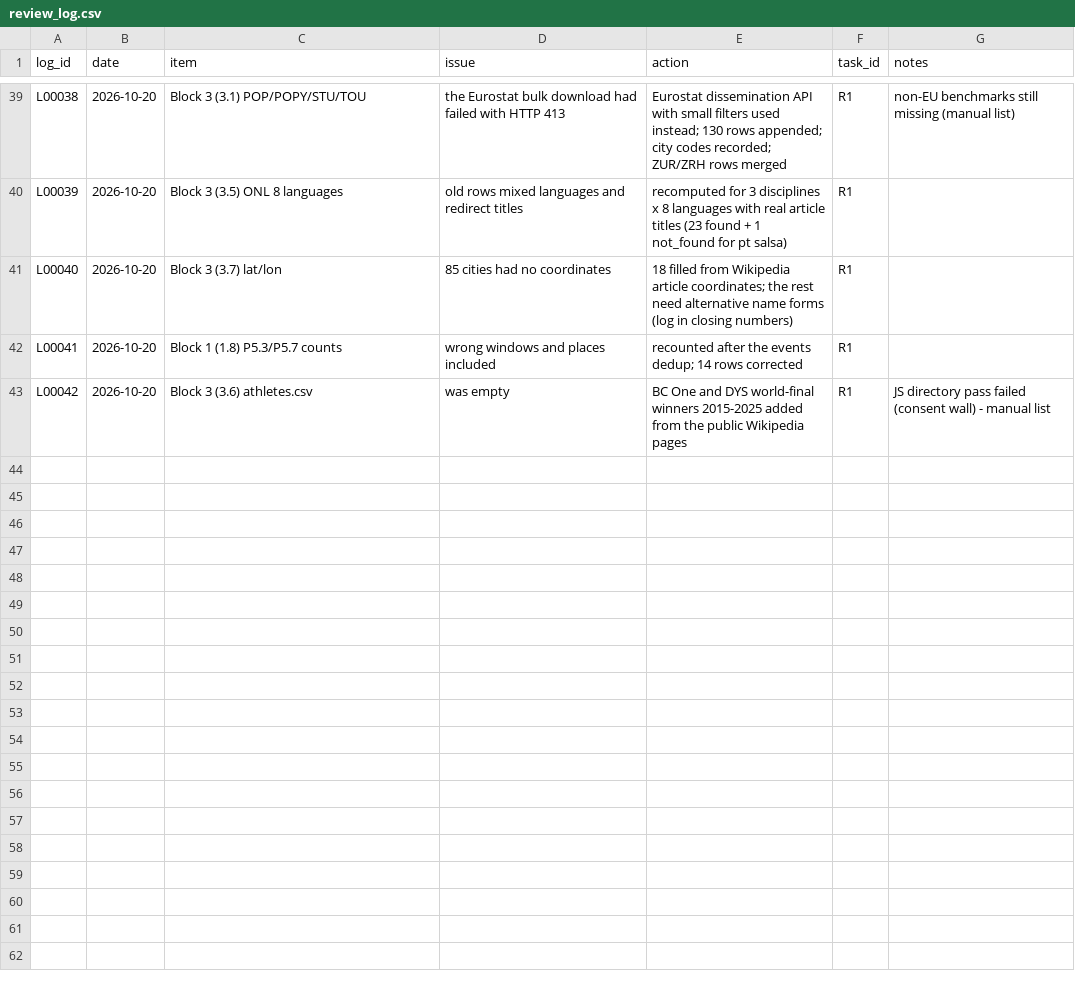
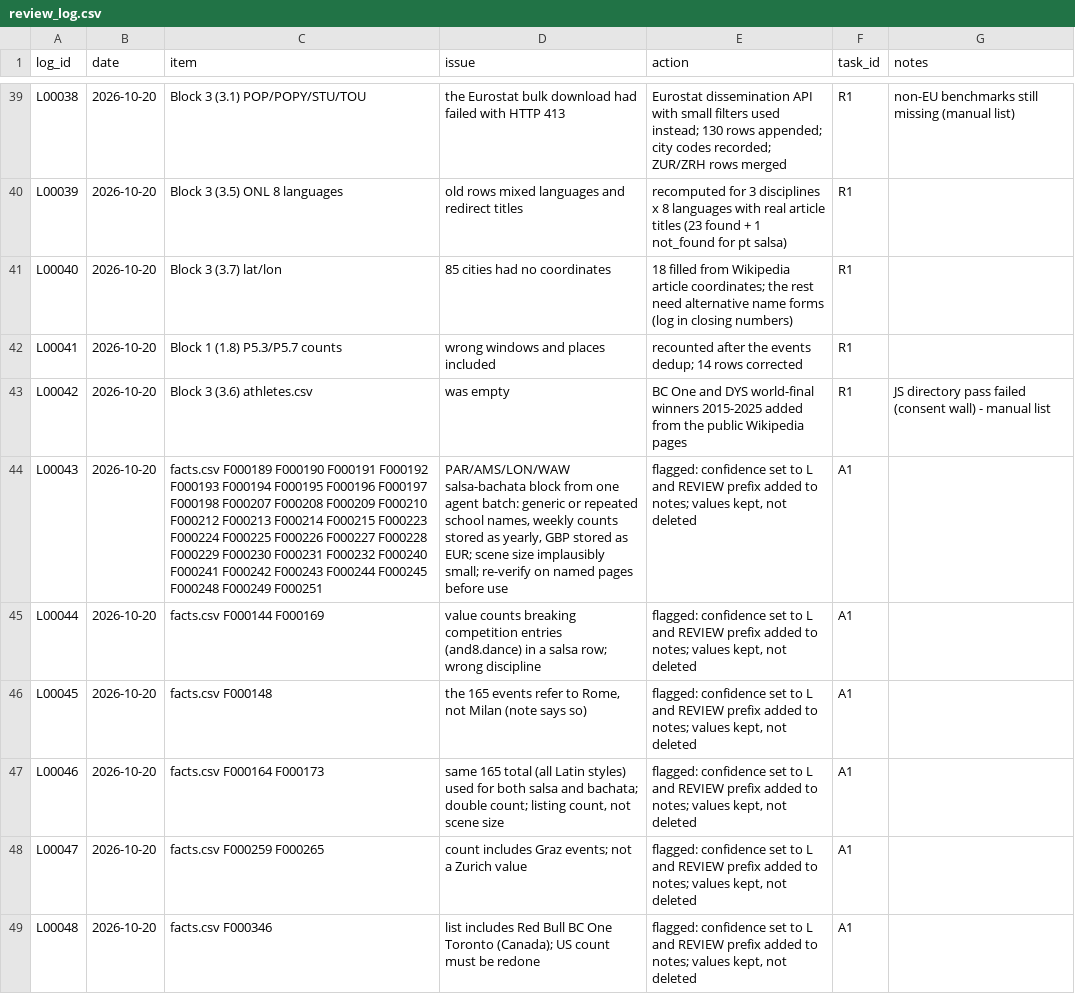
Before and after one commit to campeseleonardo-tech/RB, a CSV file: data/review_log.csv, drawn as a sheet; only a part is shown, gaps mark what is left out; the diff names each change by its address in the sheet, - before the commit and + after, or states it on an @@ line.

```diff
--- a/data/review_log.csv
+++ b/data/review_log.csv
+row 44: L00043 | 2026-10-20 | facts.csv F000189 F000190 F000191 F000192 F000193 F000194 F000195 F000196 F000197 F000198 F000207 F000208 F000209 F000210 F000212 F000213 F000214 F000215 F000223 F000224 F000225 F000226 F000227 F000228 F000229 F000230 F000231 F000232 F000240 F000241 F000242 F000243 F000244 F000245 F000248 F000249 F000251 | PAR/AMS/LON/WAW salsa-bachata block from one agent batch: generic or repeated school names, weekly counts stored as yearly, GBP stored as EUR; scene size implausibly small; re-verify on named pages before use | flagged: confidence set to L and REVIEW prefix added to notes; values kept, not deleted | A1
+row 45: L00044 | 2026-10-20 | facts.csv F000144 F000169 | value counts breaking competition entries (and8.dance) in a salsa row; wrong discipline | flagged: confidence set to L and REVIEW prefix added to notes; values kept, not deleted | A1
+row 46: L00045 | 2026-10-20 | facts.csv F000148 | the 165 events refer to Rome, not Milan (note says so) | flagged: confidence set to L and REVIEW prefix added to notes; values kept, not deleted | A1
+row 47: L00046 | 2026-10-20 | facts.csv F000164 F000173 | same 165 total (all Latin styles) used for both salsa and bachata; double count; listing count, not scene size | flagged: confidence set to L and REVIEW prefix added to notes; values kept, not deleted | A1
+row 48: L00047 | 2026-10-20 | facts.csv F000259 F000265 | count includes Graz events; not a Zurich value | flagged: confidence set to L and REVIEW prefix added to notes; values kept, not deleted | A1
+row 49: L00048 | 2026-10-20 | facts.csv F000346 | list includes Red Bull BC One Toronto (Canada); US count must be redone | flagged: confidence set to L and REVIEW prefix added to notes; values kept, not deleted | A1
```
Also changed, not shown: 14 other files.
